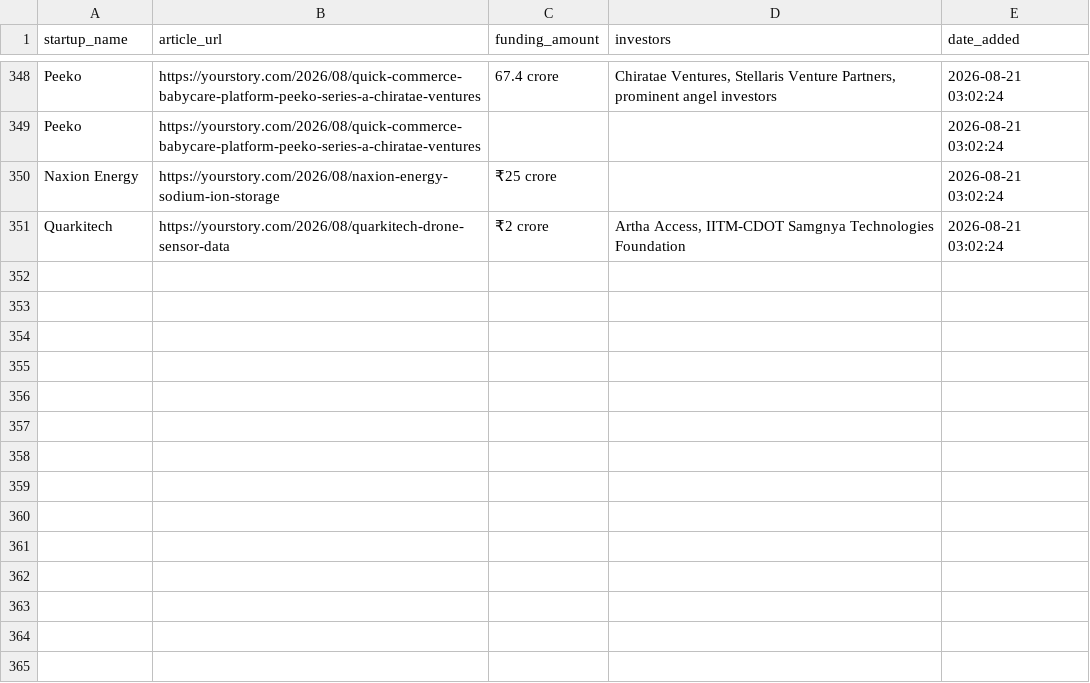
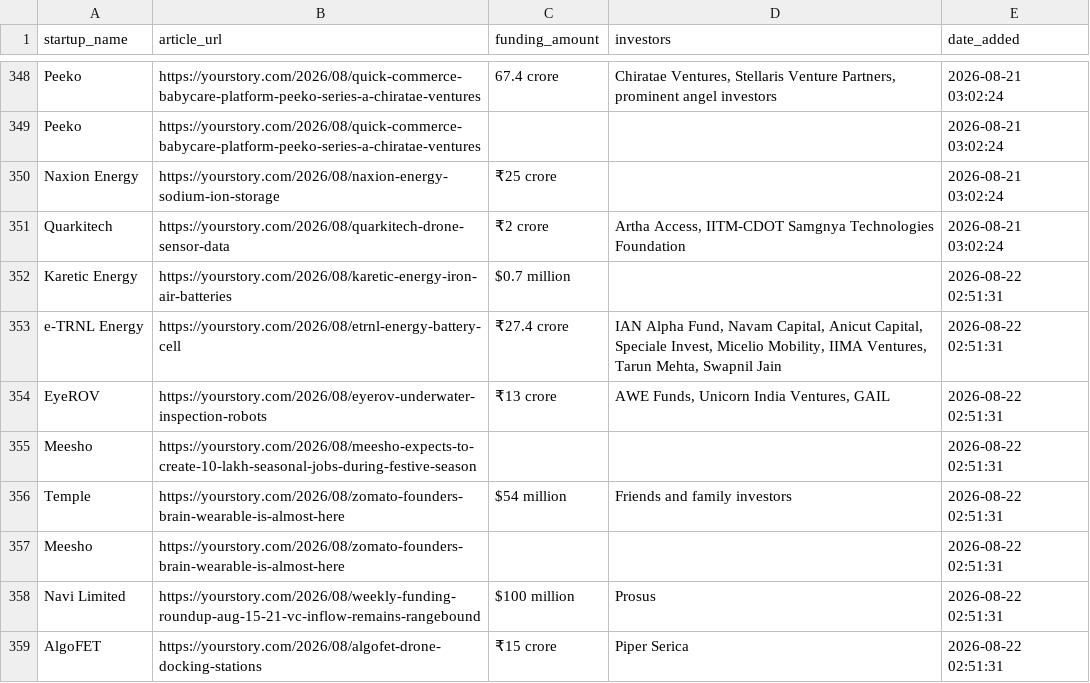
Before and after one commit to PRABAKAR05/startup-intelligence-agent, a CSV file: data/history.csv, drawn as a sheet; only a part is shown, gaps mark what is left out.

```diff
--- a/data/history.csv
+++ b/data/history.csv
@@ -351 +351,9 @@ Naxion Energy,https://yourstory.com/2026/08/naxion-energy-sodium-ion-storage,₹
 Quarkitech,https://yourstory.com/2026/08/quarkitech-drone-sensor-data,₹2 crore,"Artha Access, IITM-CDOT Samgnya Technologies Foundation",2026-08-21 03:02:24
+Karetic Energy,https://yourstory.com/2026/08/karetic-energy-iron-air-batteries,$0.7 million,,2026-08-22 02:51:31
+e-TRNL Energy,https://yourstory.com/2026/08/etrnl-energy-battery-cell,₹27.4 crore,"IAN Alpha Fund, Navam Capital, Anicut Capital, Speciale Invest, Micelio Mobility, IIMA Ventures, Tarun Mehta, Swapnil Jain",2026-08-22 02:51:31
+EyeROV,https://yourstory.com/2026/08/eyerov-underwater-inspection-robots,₹13 crore,"AWE Funds, Unicorn India Ventures, GAIL",2026-08-22 02:51:31
+Meesho,https://yourstory.com/2026/08/meesho-expects-to-create-10-lakh-seasonal-jobs-during-festive-season,,,2026-08-22 02:51:31
+Temple,https://yourstory.com/2026/08/zomato-founders-brain-wearable-is-almost-here,$54 million,Friends and family investors,2026-08-22 02:51:31
+Meesho,https://yourstory.com/2026/08/zomato-founders-brain-wearable-is-almost-here,,,2026-08-22 02:51:31
+Navi Limited,https://yourstory.com/2026/08/weekly-funding-roundup-aug-15-21-vc-inflow-remains-rangebound,$100 million,Prosus,2026-08-22 02:51:31
+AlgoFET,https://yourstory.com/2026/08/algofet-drone-docking-stations,₹15 crore,Piper Serica,2026-08-22 02:51:31
```
